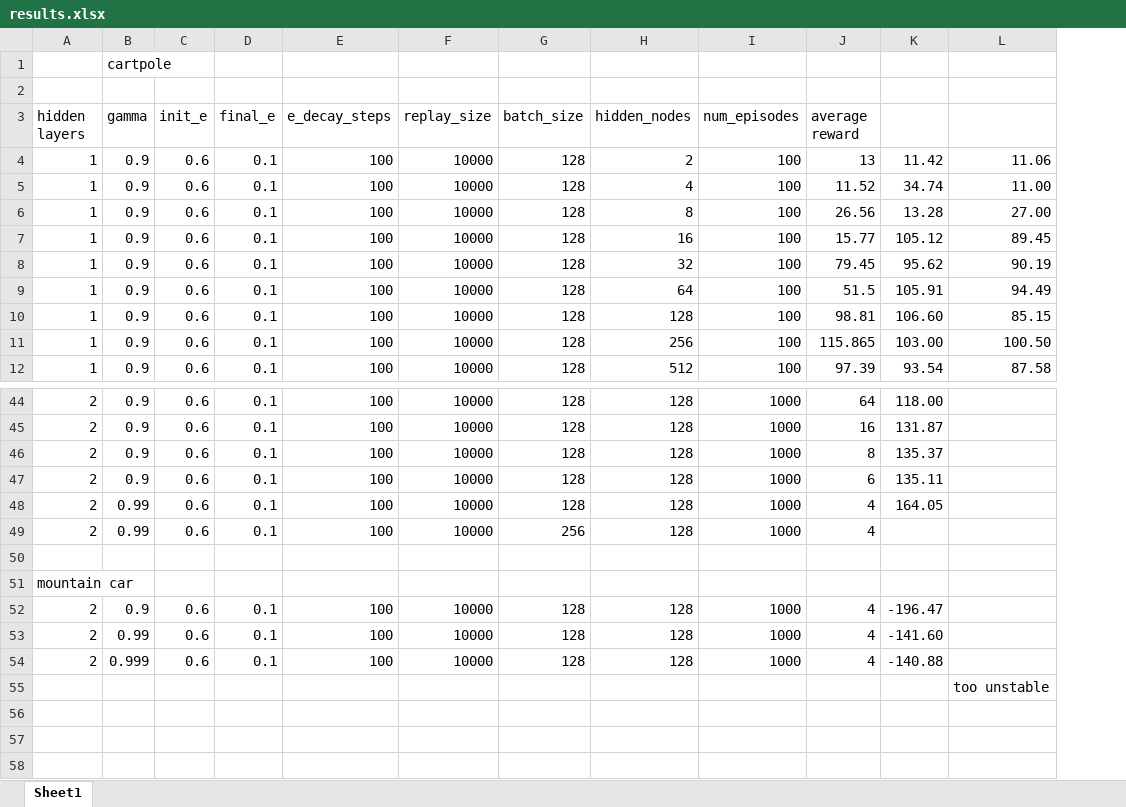
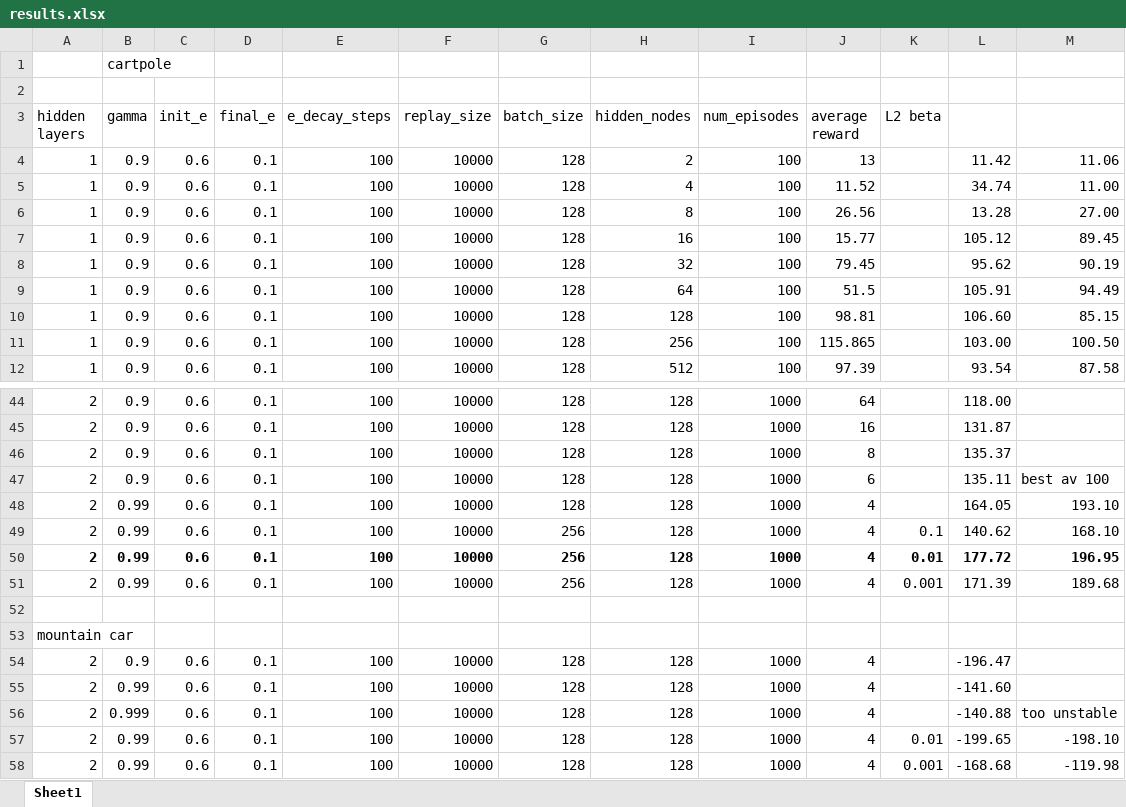
Before and after one commit to eldorz/hw3, an Excel workbook: results.xlsx, sheet Sheet1, drawn as a sheet; only a part is shown, gaps mark what is left out; values as stored, in another font and other column widths than the file's, no borders; charts and pictures not drawn; removed rows and columns are numbered as before the commit, all else as after; the diff names each change by its address in the sheet, - before the commit and + after, or states it on an @@ line.

```diff
--- a/results.xlsx (sheet Sheet1)
+++ b/results.xlsx (sheet Sheet1)
+column K (L2 beta), row 49: 0.1
-M47: (empty)
+M47: best av 100
-M48: (empty)
+M48: 193.10
-L49: (empty)
+L49: 140.62
-M49: (empty)
+M49: 168.10
+row 50: 2 | 0.99 | 0.6 | 0.1 | 100 | 10000 | 256 | 128 | 1000 | 4 | 0.01 | 177.72 | 196.95
+row 51: 2 | 0.99 | 0.6 | 0.1 | 100 | 10000 | 256 | 128 | 1000 | 4 | 0.001 | 171.39 | 189.68
-M56: (empty)
+M56: too unstable
-row 55:  |  |  |  |  |  |  |  |  |  |  | too unstable
+row 57: 2 | 0.99 | 0.6 | 0.1 | 100 | 10000 | 128 | 128 | 1000 | 4 | 0.01 | -199.65 | -198.10
+row 58: 2 | 0.99 | 0.6 | 0.1 | 100 | 10000 | 128 | 128 | 1000 | 4 | 0.001 | -168.68 | -119.98
```
Also changed, not shown: charts or pictures, 1 other file.
